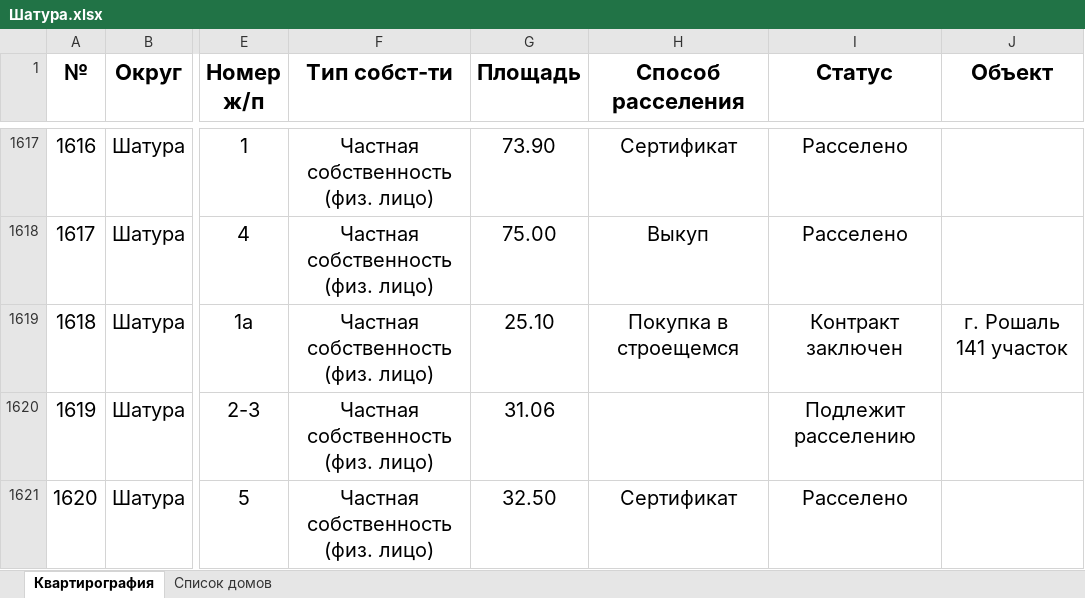
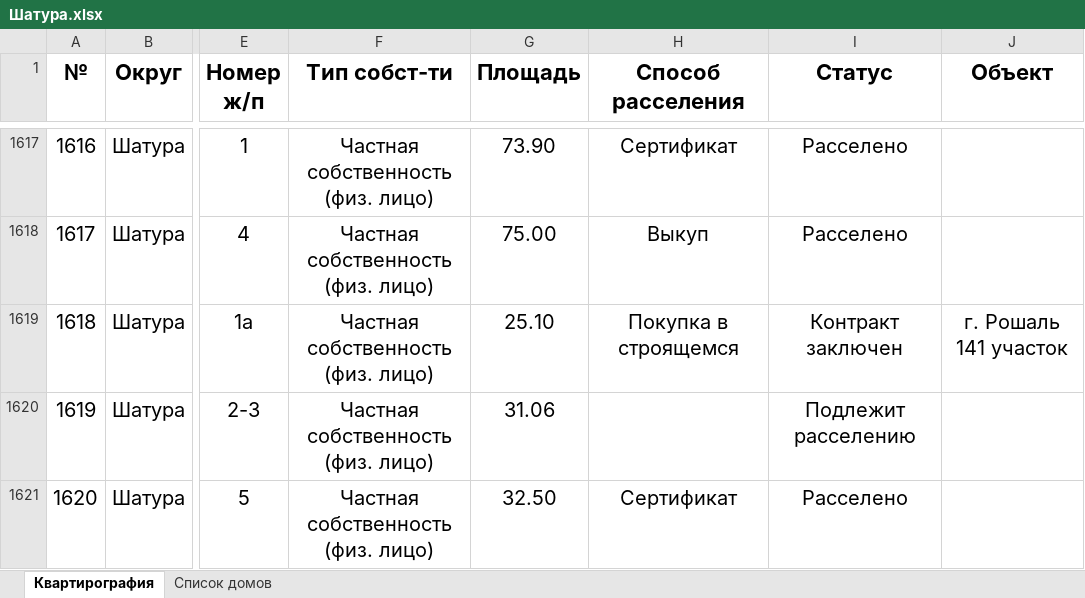
Before and after one commit to georgedzhanaev-eng/RASSELENIE, an Excel workbook: files/Шатура.xlsx, sheet Квартирография, drawn as a sheet; only a part is shown, gaps mark what is left out; values as stored, in another font and other column widths than the file's, no borders; the diff names each change by its address in the sheet, - before the commit and + after, or states it on an @@ line.

Commit message:
Оригинал файла «Шатура.xlsx» (Шатура)

```diff
--- a/files/Шатура.xlsx (sheet Квартирография)
+++ b/files/Шатура.xlsx (sheet Квартирография)
-H1619 (Способ расселения): Покупка в строещемся
+H1619 (Способ расселения): Покупка в строящемся
```
